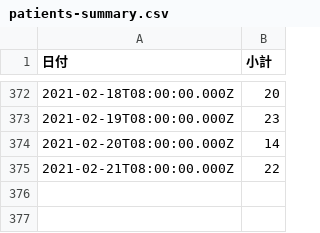
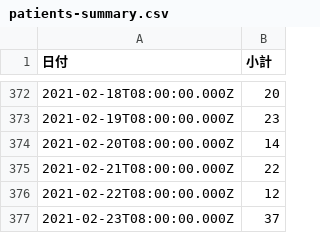
Before and after one commit to code4sabae/opendatagojp, a CSV file: csv/sapporo-shi/patients-summary.csv, drawn as a sheet; only a part is shown, gaps mark what is left out.

Commit message:
update data

```diff
--- a/csv/sapporo-shi/patients-summary.csv
+++ b/csv/sapporo-shi/patients-summary.csv
@@ -375 +375,3 @@
 2021-02-21T08:00:00.000Z,22
+2021-02-22T08:00:00.000Z,12
+2021-02-23T08:00:00.000Z,37
```
Also changed, not shown: 1 other file.
